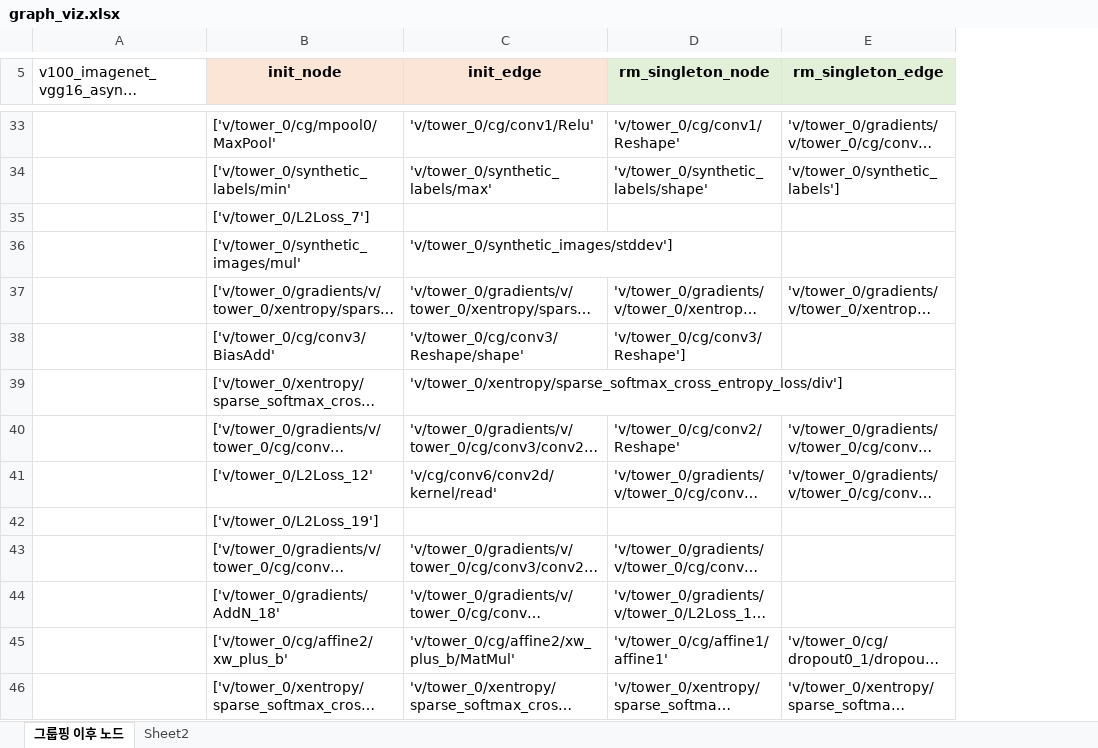
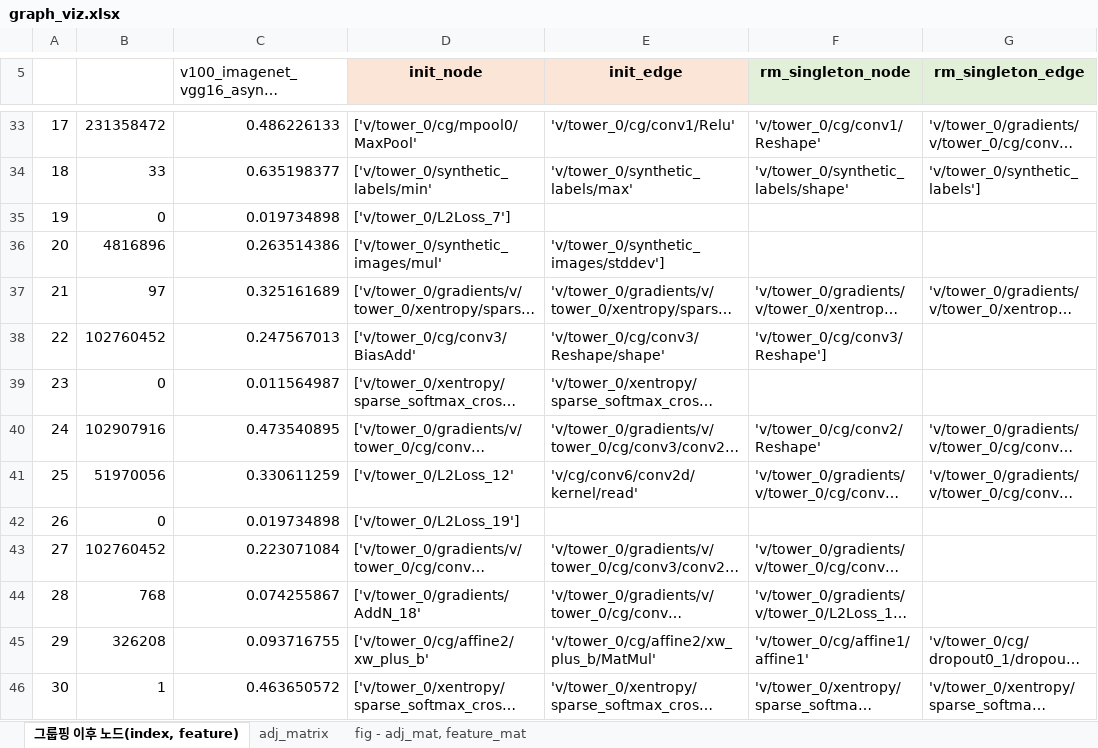
Before and after one commit to pengujoa/Xonar, an Excel workbook: bin/graph_viz/graph_viz.xlsx, sheet 그룹핑 이후 노드(index, feature), drawn as a sheet; only a part is shown, gaps mark what is left out; long unchanged cells end in …; values as stored, in another font and other column widths than the file's, no borders; charts and pictures and conditional formats not drawn; addresses are those after the commit; the diff covers the shown part only; the diff names each change by its address in the sheet, - before the commit and + after, or states it on an @@ line.

```diff
--- a/bin/graph_viz/graph_viz.xlsx (sheet 그룹핑 이후 노드(index, feature))
+++ b/bin/graph_viz/graph_viz.xlsx (sheet 그룹핑 이후 노드(index, feature))
-sheet tab: 그룹핑 이후 노드
+sheet tab: 그룹핑 이후 노드(index, feature)
-sheet tab: Sheet2
+sheet tab: adj_matrix
+sheet tab: fig - adj_mat, feature_mat
+column A, rows 33-46: 17 | 18 | 19 | 20 | 21 | 22 | 23 | 24 | 25 | 26 | 27 | 28 | 29 | 30
+column B, rows 33-46: 231358472 | 33 | 0 | 4816896 | 97 | 102760452 | 0 | 102907916 | 51970056 | 0 | 102760452 | 768 | 326208 | 1
-C33: (empty)
+C33: 0.486226133
-C34: (empty)
+C34: 0.635198377
-C35: (empty)
+C35: 0.019734898
-C36: (empty)
+C36: 0.263514386
-C37: (empty)
+C37: 0.325161689
-C38: (empty)
+C38: 0.247567013
-C39: (empty)
+C39: 0.011564987
-C40: (empty)
+C40: 0.473540895
-C41: (empty)
+C41: 0.330611259
-C42: (empty)
+C42: 0.019734898
-C43: (empty)
+C43: 0.223071084
-C44: (empty)
+C44: 0.074255867
-C45: (empty)
+C45: 0.093716755
-C46: (empty)
+C46: 0.463650572
```
Also changed, not shown: 89 edited cells and cell formats elsewhere in this sheet, sheet adj_matrix, charts or pictures, 4 other files.
